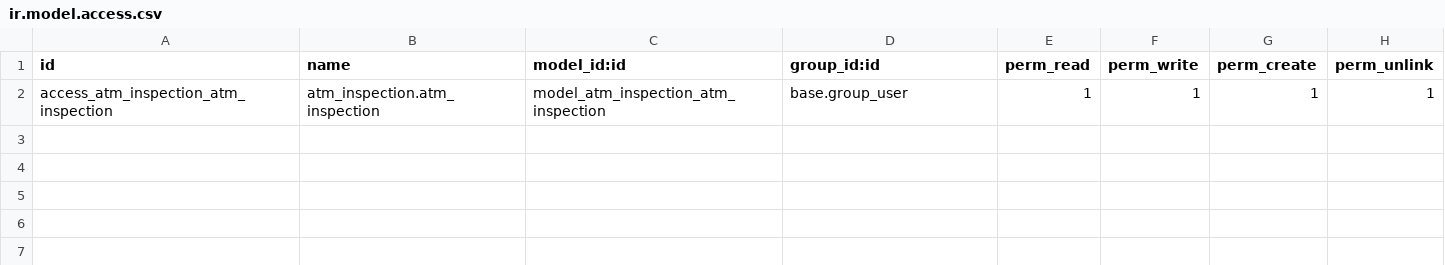
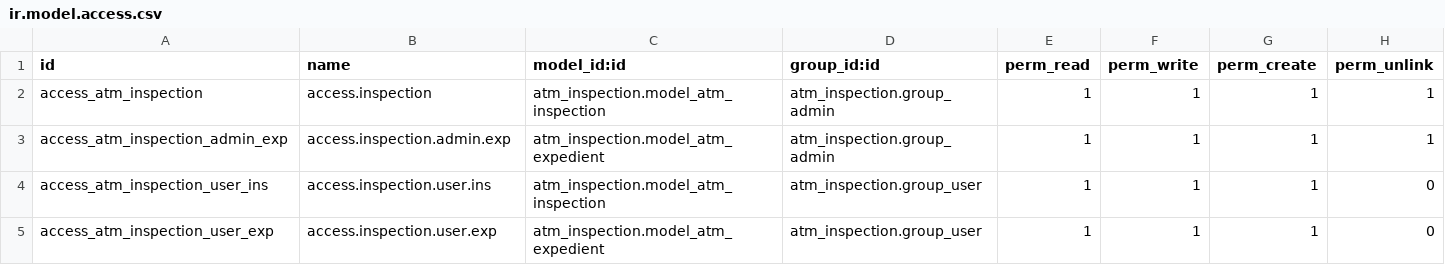
Before and after one commit to JulioA-21/Modulo_Fiscalizacion, a CSV file: atm_inspection/security/ir.model.access.csv, drawn as a sheet.

```diff
--- a/atm_inspection/security/ir.model.access.csv
+++ b/atm_inspection/security/ir.model.access.csv
@@ -1,2 +1,5 @@
 id,name,model_id:id,group_id:id,perm_read,perm_write,perm_create,perm_unlink
-access_atm_inspection_atm_inspection,atm_inspection.atm_inspection,model_atm_inspection_atm_inspection,base.group_user,1,1,1,1
+access_atm_inspection,access.inspection,atm_inspection.model_atm_inspection,atm_inspection.group_admin,1,1,1,1
+access_atm_inspection_admin_exp,access.inspection.admin.exp,atm_inspection.model_atm_expedient,atm_inspection.group_admin,1,1,1,1
+access_atm_inspection_user_ins,access.inspection.user.ins,atm_inspection.model_atm_inspection,atm_inspection.group_user,1,1,1,0
+access_atm_inspection_user_exp,access.inspection.user.exp,atm_inspection.model_atm_expedient,atm_inspection.group_user,1,1,1,0
```
Also changed, not shown: 10 other files.
